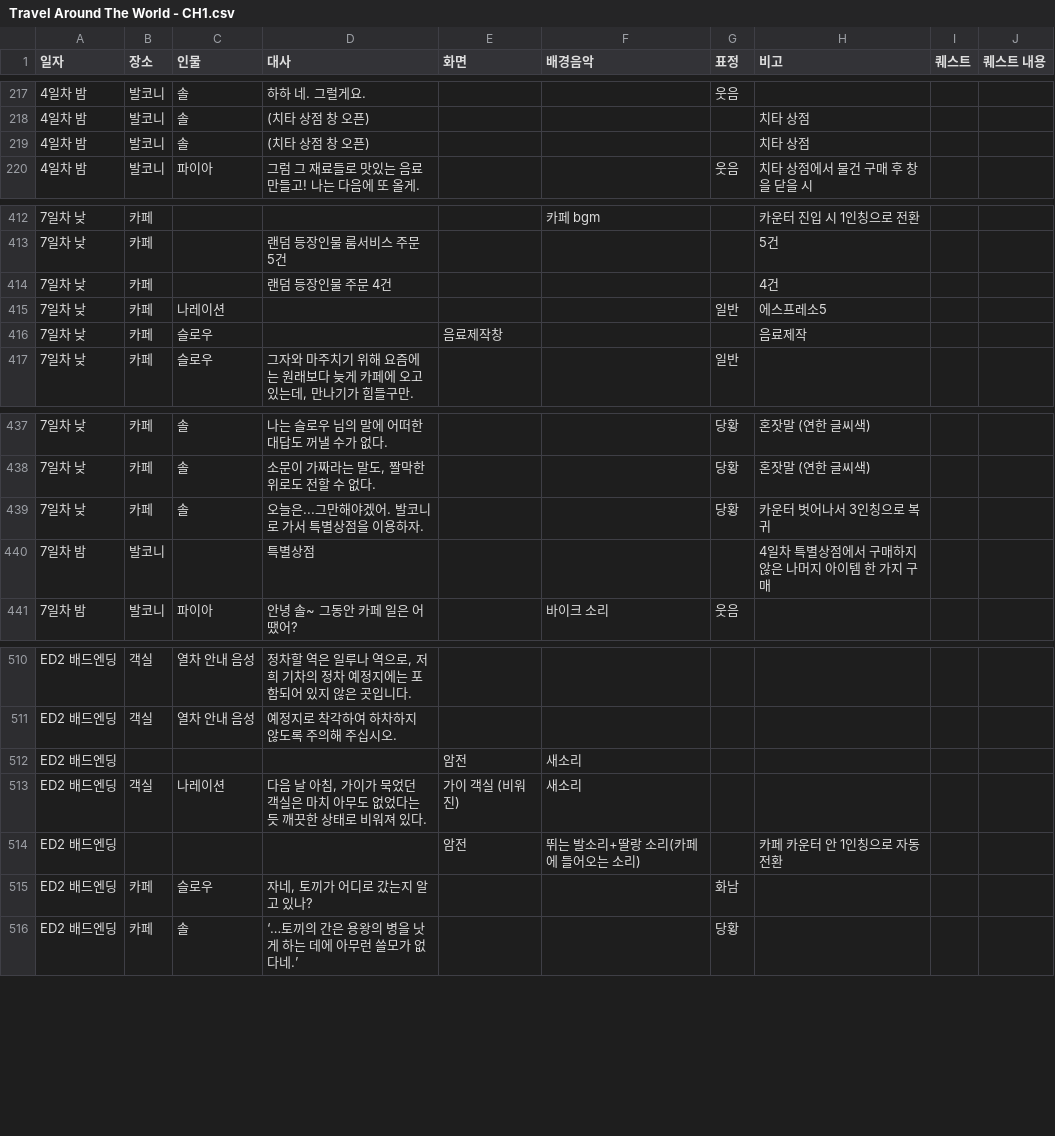
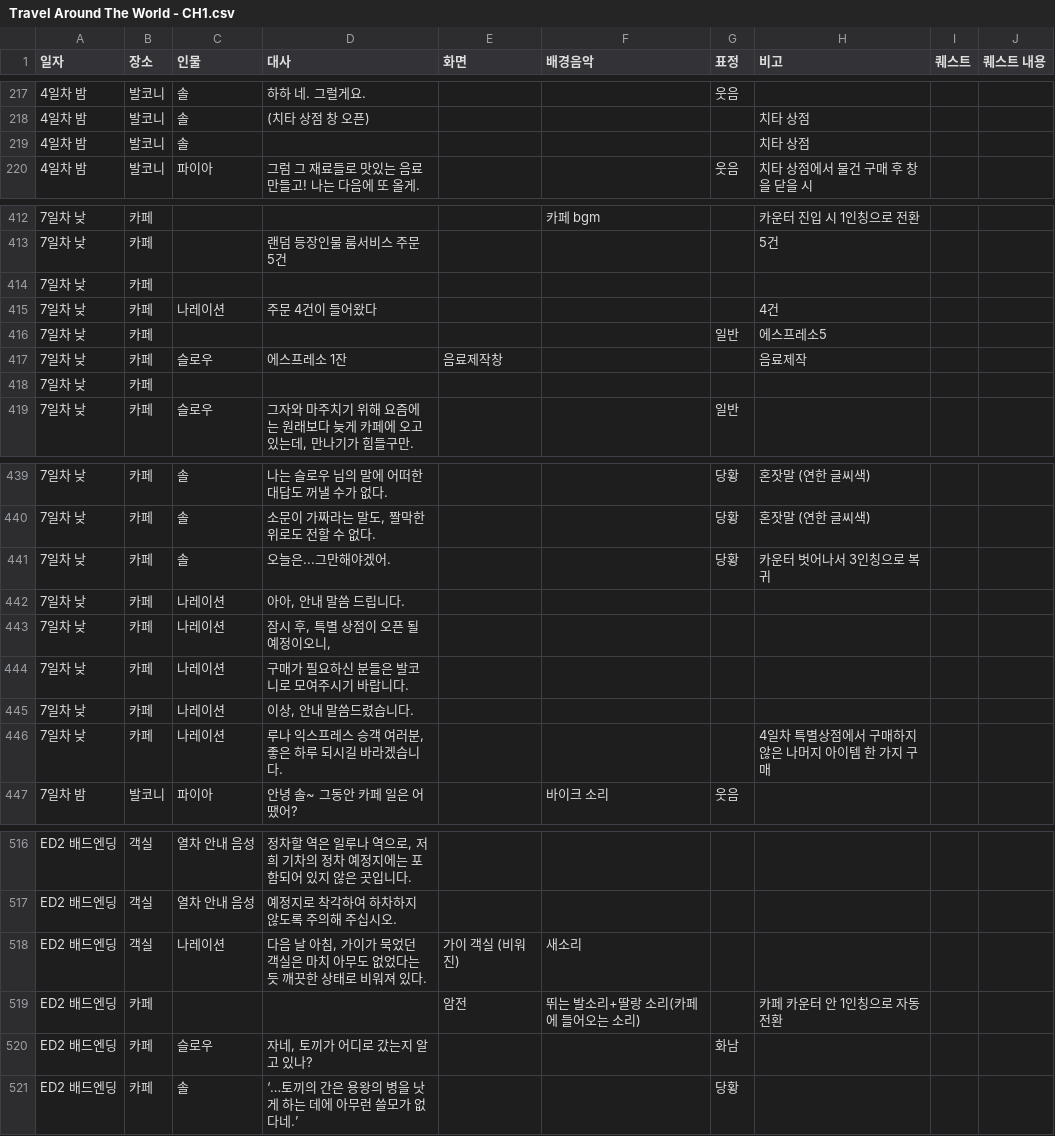
Before and after one commit to juyonLee00/TravelAroundTheWorld, a CSV file: Assets/Resources/Travel Around The World - CH1.csv, drawn as a sheet; only a part is shown, gaps mark what is left out; the diff covers the shown part only.

```diff
--- a/Assets/Resources/Travel Around The World - CH1.csv
+++ b/Assets/Resources/Travel Around The World - CH1.csv
@@ -218,3 +218,3 @@
 4일차 밤,발코니,솔,(치타 상점 창 오픈),,,,치타 상점,,
-4일차 밤,발코니,솔,(치타 상점 창 오픈),,,,치타 상점,,
+4일차 밤,발코니,솔,,,,,치타 상점,,
 4일차 밤,발코니,파이아,그럼 그 재료들로 맛있는 음료 만들고! 나는 다음에 또 올게. ,,,웃음,치타 상점에서 물건 구매 후 창을 닫을 시,,
@@ -413,5 +413,7 @@
 7일차 낮,카페,,랜덤 등장인물 룸서비스 주문 5건,,,,5건,,
-7일차 낮,카페,,랜덤 등장인물 주문 4건,,,,4건,,
-7일차 낮,카페,나레이션,,,,일반,에스프레소5,,
-7일차 낮,카페,슬로우,,음료제작창,,,음료제작,,
+7일차 낮,카페,,,,,,,,
+7일차 낮,카페,나레이션,주문 4건이 들어왔다,,,,4건,,
+7일차 낮,카페,,,,,일반,에스프레소5,,
+7일차 낮,카페,슬로우,에스프레소 1잔,음료제작창,,,음료제작,,
+7일차 낮,카페,,,,,,,,
 7일차 낮,카페,슬로우,"그자와 마주치기 위해 요즘에는 원래보다 늦게 카페에 오고 있는데, 만나기가 힘들구만.",,,일반,,,
@@ -438,4 +440,8 @@
 7일차 낮,카페,솔,"소문이 가짜라는 말도, 짤막한 위로도 전할 수 없다.",,,당황,혼잣말 (연한 글씨색),,
-7일차 낮,카페,솔,오늘은...그만해야겠어. 발코니로 가서 특별상점을 이용하자.,,,당황,카운터 벗어나서 3인칭으로 복귀,,
-7일차 밤,발코니,,특별상점,,,,4일차 특별상점에서 구매하지 않은 나머지 아이템 한 가지 구매,,
+7일차 낮,카페,솔,오늘은...그만해야겠어.,,,당황,카운터 벗어나서 3인칭으로 복귀,,
+7일차 낮,카페,나레이션,"아아, 안내 말씀 드립니다.",,,,,,
+7일차 낮,카페,나레이션,"잠시 후, 특별 상점이 오픈 될 예정이오니, ",,,,,,
+7일차 낮,카페,나레이션,구매가 필요하신 분들은 발코니로 모여주시기 바랍니다.,,,,,,
+7일차 낮,카페,나레이션,"이상, 안내 말씀드렸습니다.",,,,,,
+7일차 낮,카페,나레이션,"루나 익스프레스 승객 여러분, 좋은 하루 되시길 바라겠습니다. ",,,,4일차 특별상점에서 구매하지 않은 나머지 아이템 한 가지 구매,,
 7일차 밤,발코니,파이아,안녕 솔~ 그동안 카페 일은 어땠어?,,바이크 소리,웃음,,,
@@ -511,5 +517,4 @@ ED2 배드엔딩,객실,열차 안내 음성,"정차할 역은 일루나 역으
 ED2 배드엔딩,객실,열차 안내 음성,예정지로 착각하여 하차하지 않도록 주의해 주십시오.,,,,,,
-ED2 배드엔딩,,,,암전,새소리,,,,
 ED2 배드엔딩,객실,나레이션,"다음 날 아침, 가이가 묵었던 객실은 마치 아무도 없었다는 듯 깨끗한 상태로 비워져 있다.",가이 객실 (비워진),새소리,,,,
-ED2 배드엔딩,,,,암전,뛰는 발소리+딸랑 소리(카페에 들어오는 소리),,카페 카운터 안 1인칭으로 자동 전환,,
+ED2 배드엔딩,카페,,,암전,뛰는 발소리+딸랑 소리(카페에 들어오는 소리),,카페 카운터 안 1인칭으로 자동 전환,,
 ED2 배드엔딩,카페,슬로우,"자네, 토끼가 어디로 갔는지 알고 있나?",,,화남,,,
```
Also changed, not shown: 1 edited cell elsewhere in this file, 2 other files.
